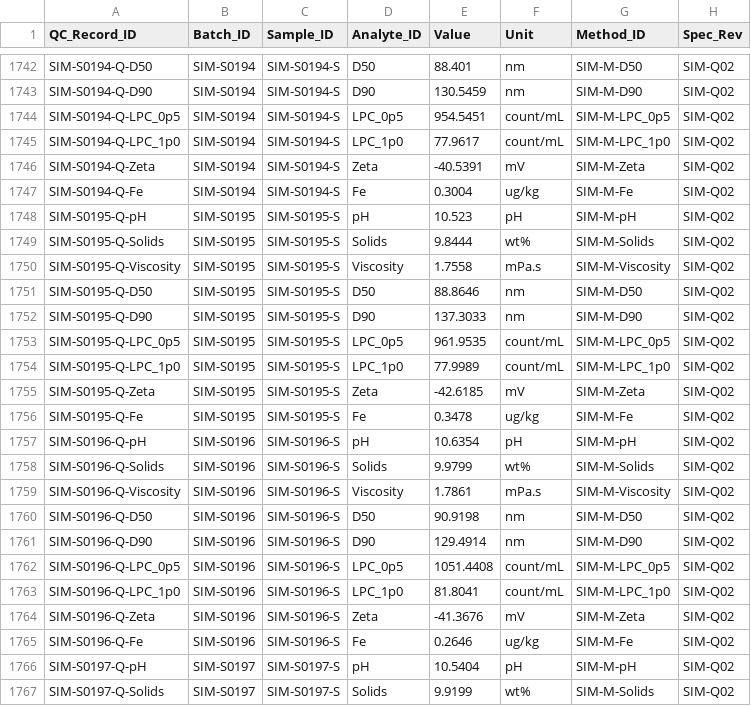
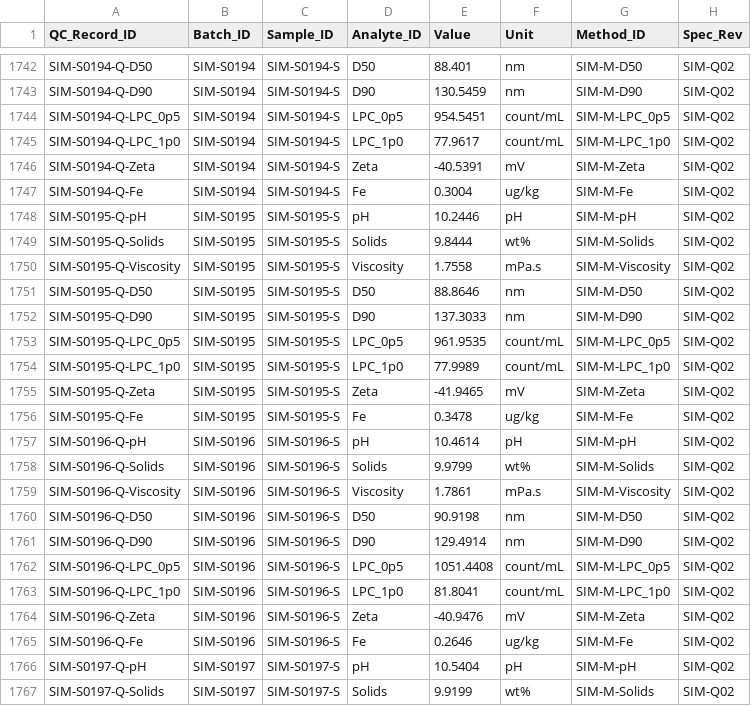
Before and after one commit to Thisissun93/CMP-Manufacturing-Intelligence, a CSV file: samples/QC.csv, drawn as a sheet; only a part is shown, gaps mark what is left out; the diff names each change by its address in the sheet, - before the commit and + after, or states it on an @@ line.

```diff
--- a/samples/QC.csv
+++ b/samples/QC.csv
-E1748 (Value): 10.523
+E1748 (Value): 10.2446
-E1755 (Value): -42.6185
+E1755 (Value): -41.9465
-E1757 (Value): 10.6354
+E1757 (Value): 10.4614
-E1764 (Value): -41.3676
+E1764 (Value): -40.9476
```
Also changed, not shown: 8 other files.
